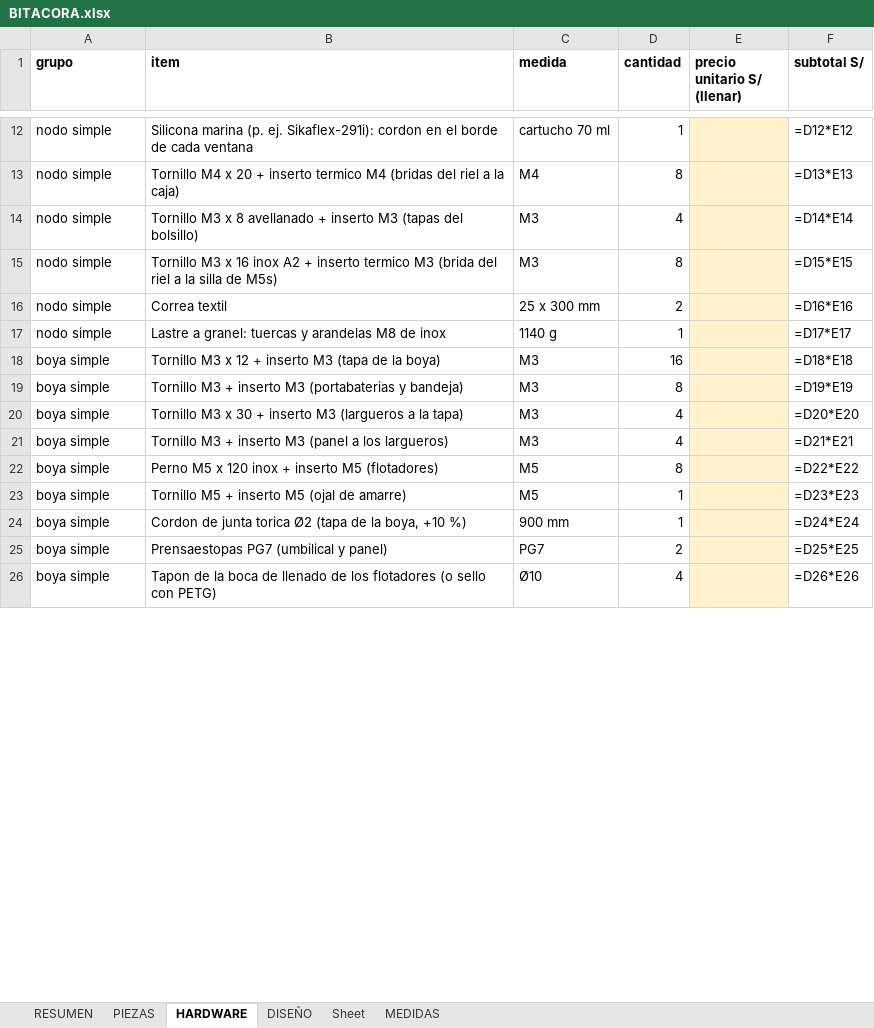
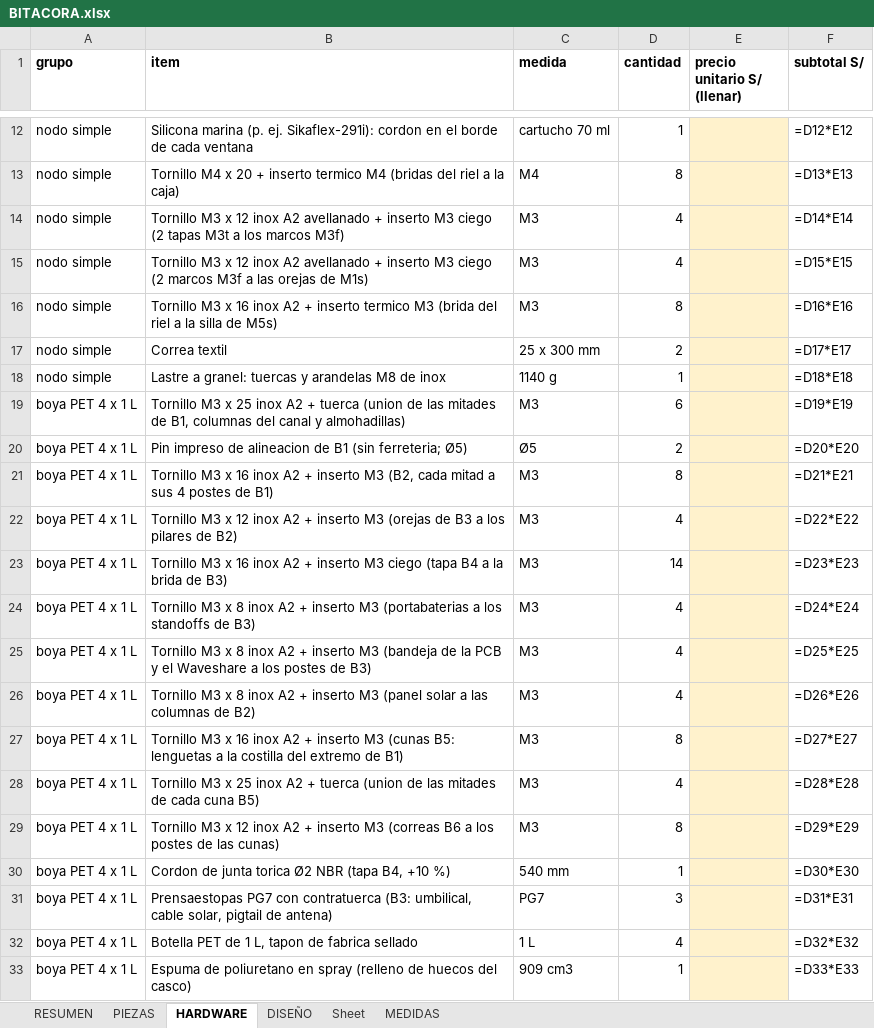
Before and after one commit to Joseph-L-Q/PI_Equipo_02, an Excel workbook: Proyecto/MóduloMecánico/salida/simple/BITACORA.xlsx, sheet HARDWARE, drawn as a sheet; only a part is shown, gaps mark what is left out; values as stored, in another font and other column widths than the file's, no borders; formulas without a stored value are shown as written; removed rows and columns are numbered as before the commit, all else as after; the diff covers the shown part only; the diff names each change by its address in the sheet, - before the commit and + after, or states it on an @@ line.

```diff
--- a/Proyecto/MóduloMecánico/salida/simple/BITACORA.xlsx (sheet HARDWARE)
+++ b/Proyecto/MóduloMecánico/salida/simple/BITACORA.xlsx (sheet HARDWARE)
-B14 (item): …M3 x 8 avellanado + inserto M3 (tapas del bolsillo)
+B14 (item): …M3 x 12 inox A2 avellanado + inserto M3 ciego (2 tapas M3t a los marcos M3f)
+row 15: nodo simple | Tornillo M3 x 12 inox A2 avellanado + inserto M3 ciego (2 marcos M3f a las orejas de M1s) | M3 | 4 |  | =D15*E15
-F16 (subtotal S/): =D15*E15
+F16 (subtotal S/): =D16*E16
-F17 (subtotal S/): =D16*E16
+F17 (subtotal S/): =D17*E17
-F18 (subtotal S/): =D17*E17
+F18 (subtotal S/): =D18*E18
-row 18: boya simple | Tornillo M3 x 12 + inserto M3 (tapa de la boya) | M3 | 16 |  | =D18*E18
+row 19: boya PET 4 x 1 L | Tornillo M3 x 25 inox A2 + tuerca (union de las mitades de B1, columnas del canal y almohadillas) | M3 | 6 |  | =D19*E19
+row 20: boya PET 4 x 1 L | Pin impreso de alineacion de B1 (sin ferreteria; Ø5) | Ø5 | 2 |  | =D20*E20
-A21 (grupo): boya simple
+A21 (grupo): boya PET 4 x 1 L
-B21 (item): Tornillo M3 + inserto M3 (portabaterias y bandeja)
+B21 (item): Tornillo M3 x 16 inox A2 + inserto M3 (B2, cada mitad a sus 4 postes de B1)
-F21 (subtotal S/): =D19*E19
+F21 (subtotal S/): =D21*E21
+row 22: boya PET 4 x 1 L | Tornillo M3 x 12 inox A2 + inserto M3 (orejas de B3 a los pilares de B2) | M3 | 4 |  | =D22*E22
+row 23: boya PET 4 x 1 L | Tornillo M3 x 16 inox A2 + inserto M3 ciego (tapa B4 a la brida de B3) | M3 | 14 |  | =D23*E23
-A24 (grupo): boya simple
+A24 (grupo): boya PET 4 x 1 L
-B24 (item): …M3 x 30 + inserto M3 (largueros a la tapa)
+B24 (item): …M3 x 8 inox A2 + inserto M3 (portabaterias a los standoffs de B3)
-F24 (subtotal S/): =D20*E20
+F24 (subtotal S/): =D24*E24
+row 25: boya PET 4 x 1 L | Tornillo M3 x 8 inox A2 + inserto M3 (bandeja de la PCB y el Waveshare a los postes de B3) | M3 | 4 |  | =D25*E25
-A26 (grupo): boya simple
+A26 (grupo): boya PET 4 x 1 L
-B26 (item): Tornillo M3 + inserto M3 (panel a los largueros)
+B26 (item): Tornillo M3 x 8 inox A2 + inserto M3 (panel solar a las columnas de B2)
-F26 (subtotal S/): =D21*E21
+F26 (subtotal S/): =D26*E26
-row 22: boya simple | Perno M5 x 120 inox + inserto M5 (flotadores) | M5 | 8 |  | =D22*E22
-row 23: boya simple | Tornillo M5 + inserto M5 (ojal de amarre) | M5 | 1 |  | =D23*E23
-row 24: boya simple | Cordon de junta torica Ø2 (tapa de la boya, +10 %) | 900 mm | 1 |  | =D24*E24
-row 25: boya simple | Prensaestopas PG7 (umbilical y panel) | PG7 | 2 |  | =D25*E25
-row 26: boya simple | Tapon de la boca de llenado de los flotadores (o sello con PETG) | Ø10 | 4 |  | =D26*E26
+row 27: boya PET 4 x 1 L | Tornillo M3 x 16 inox A2 + inserto M3 (cunas B5: lenguetas a la costilla del extremo de B1) | M3 | 8 |  | =D27*E27
+row 28: boya PET 4 x 1 L | Tornillo M3 x 25 inox A2 + tuerca (union de las mitades de cada cuna B5) | M3 | 4 |  | =D28*E28
+row 29: boya PET 4 x 1 L | Tornillo M3 x 12 inox A2 + inserto M3 (correas B6 a los postes de las cunas) | M3 | 8 |  | =D29*E29
+row 30: boya PET 4 x 1 L | Cordon de junta torica Ø2 NBR (tapa B4, +10 %) | 540 mm | 1 |  | =D30*E30
+row 31: boya PET 4 x 1 L | Prensaestopas PG7 con contratuerca (B3: umbilical, cable solar, pigtail de antena) | PG7 | 3 |  | =D31*E31
+row 32: boya PET 4 x 1 L | Botella PET de 1 L, tapon de fabrica sellado | 1 L | 4 |  | =D32*E32
+row 33: boya PET 4 x 1 L | Espuma de poliuretano en spray (relleno de huecos del casco) | 909 cm3 | 1 |  | =D33*E33
```
Also changed, not shown: 1 added row and 25 edited cells elsewhere in this sheet, sheet PIEZAS, sheet RESUMEN, 2 other files.
